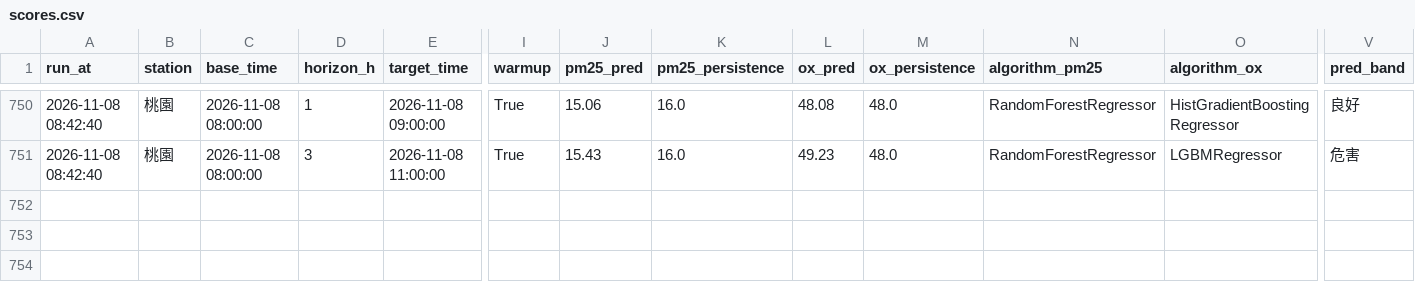
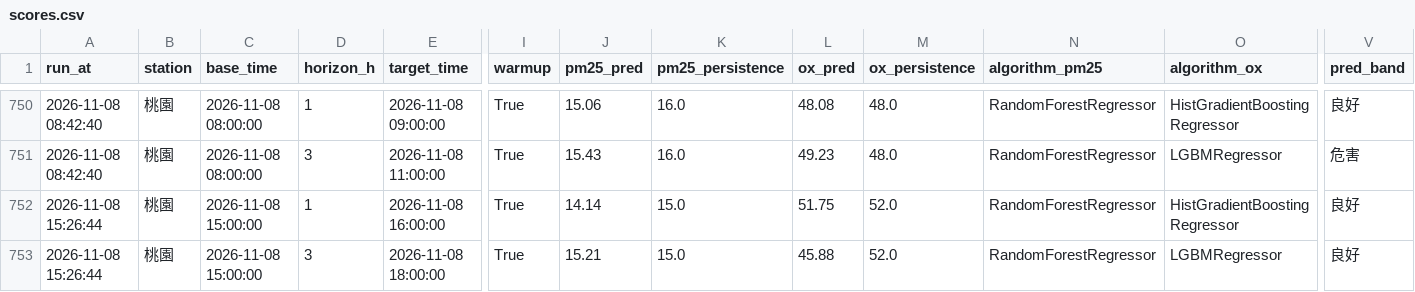
Before and after one commit to kachio-lab/Taoyuan-Air-Quality-Monitor, a CSV file: data/monitor/scores.csv, drawn as a sheet; only a part is shown, gaps mark what is left out; rows hold the shown columns only; the diff names each change by its address in the sheet, - before the commit and + after, or states it on an @@ line.

```diff
--- a/data/monitor/scores.csv
+++ b/data/monitor/scores.csv
+row 752: 2026-11-08 15:26:44 | 桃園 | 2026-11-08 15:00:00 | 1 | 2026-11-08 16:00:00 | True | 14.14 | 15.0 | 51.75 | 52.0 | RandomForestRegressor | HistGradientBoostingRegressor | 良好
+row 753: 2026-11-08 15:26:44 | 桃園 | 2026-11-08 15:00:00 | 3 | 2026-11-08 18:00:00 | True | 15.21 | 15.0 | 45.88 | 52.0 | RandomForestRegressor | LGBMRegressor | 良好
```
Also changed, not shown: data/monitor/observations.csv, data/monitor/predictions.csv, 2 other files.
